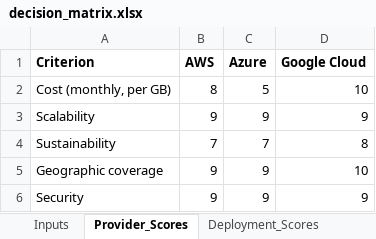
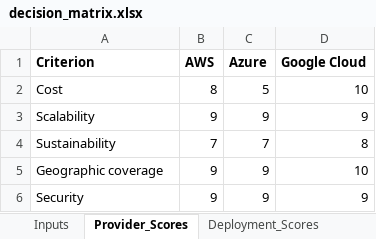
Before and after one commit to anikagupte/cloud-deployment-agent, an Excel workbook: decision_matrix.xlsx, sheet Provider_Scores, drawn as a sheet; values as stored, in another font and other column widths than the file's, no borders; the diff names each change by its address in the sheet, - before the commit and + after, or states it on an @@ line.

Commit message:
updated names

```diff
--- a/decision_matrix.xlsx (sheet Provider_Scores)
+++ b/decision_matrix.xlsx (sheet Provider_Scores)
-A2 (Criterion): Cost (monthly, per GB)
+A2 (Criterion): Cost
```
